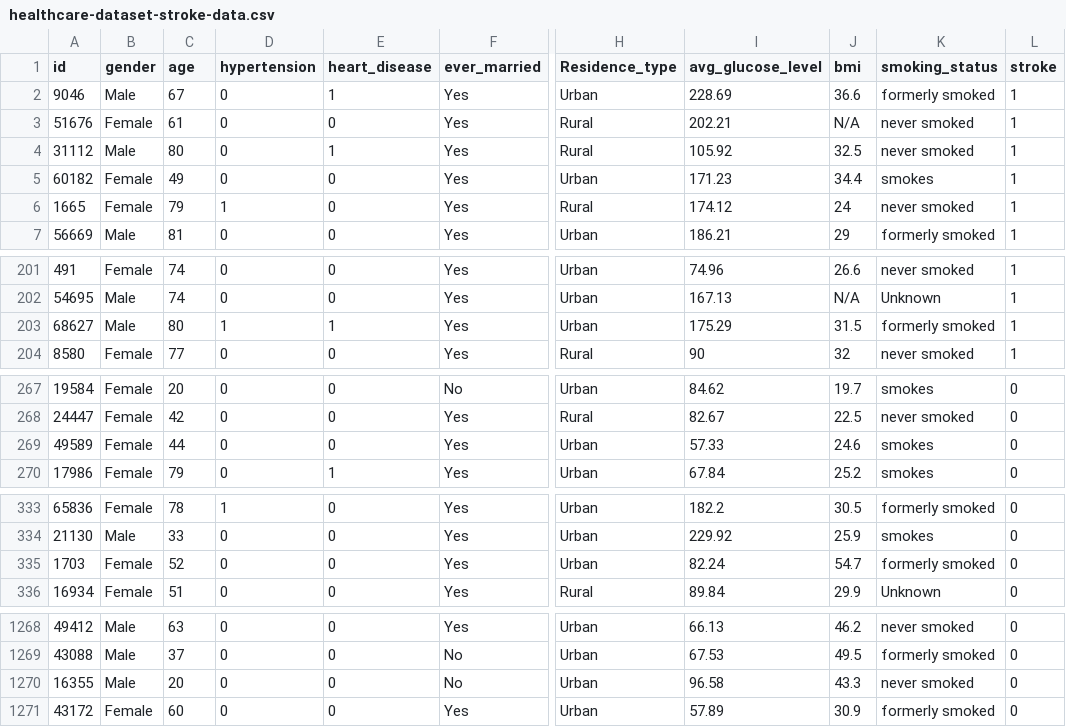
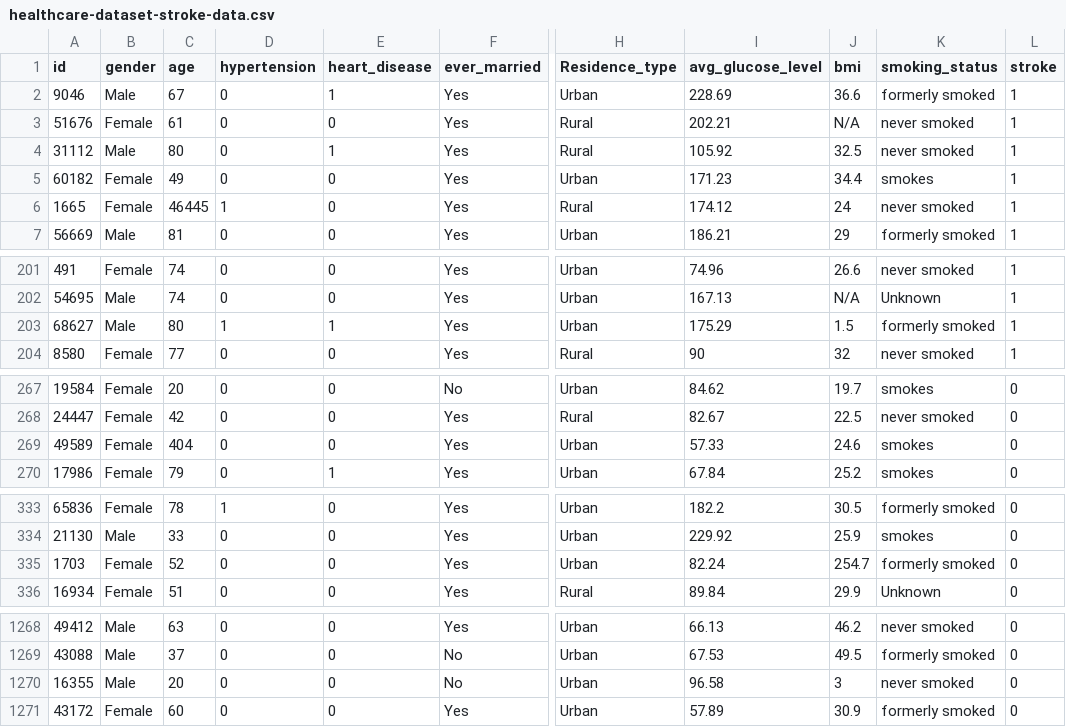
Before and after one commit to asepulvede/ModelacionSimulacion4, a CSV file: healthcare-dataset-stroke-data.csv, drawn as a sheet; only a part is shown, gaps mark what is left out; the diff covers the shown part only; the diff names each change by its address in the sheet, - before the commit and + after, or states it on an @@ line.

```diff
--- a/healthcare-dataset-stroke-data.csv
+++ b/healthcare-dataset-stroke-data.csv
-C6 (age): 79
+C6 (age): 46445
-J203 (bmi): 31.5
+J203 (bmi): 1.5
-C269 (age): 44
+C269 (age): 404
-J335 (bmi): 54.7
+J335 (bmi): 254.7
-J1270 (bmi): 43.3
+J1270 (bmi): 3
```
Also changed, not shown: 33 edited cells elsewhere in this file.
